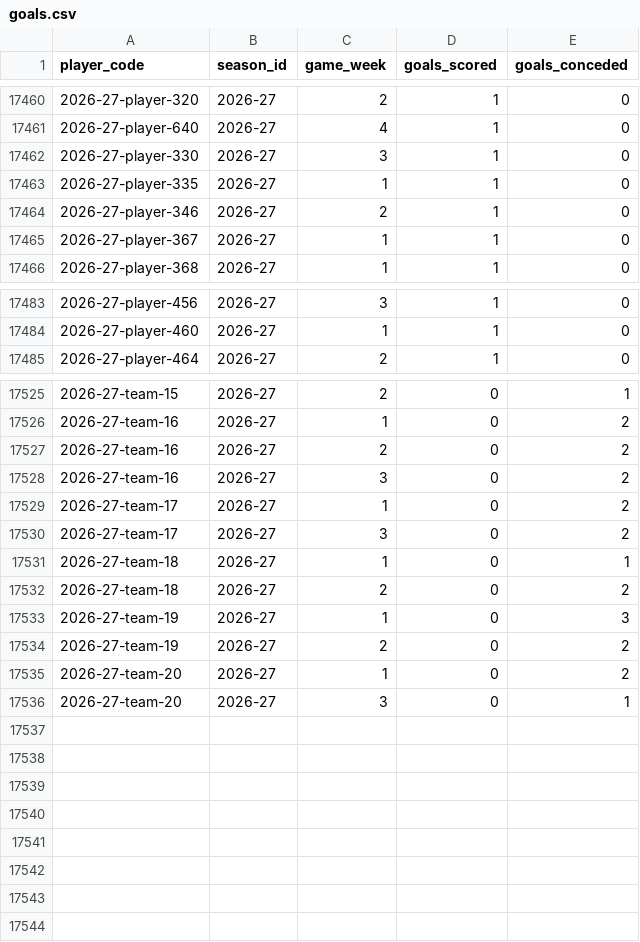
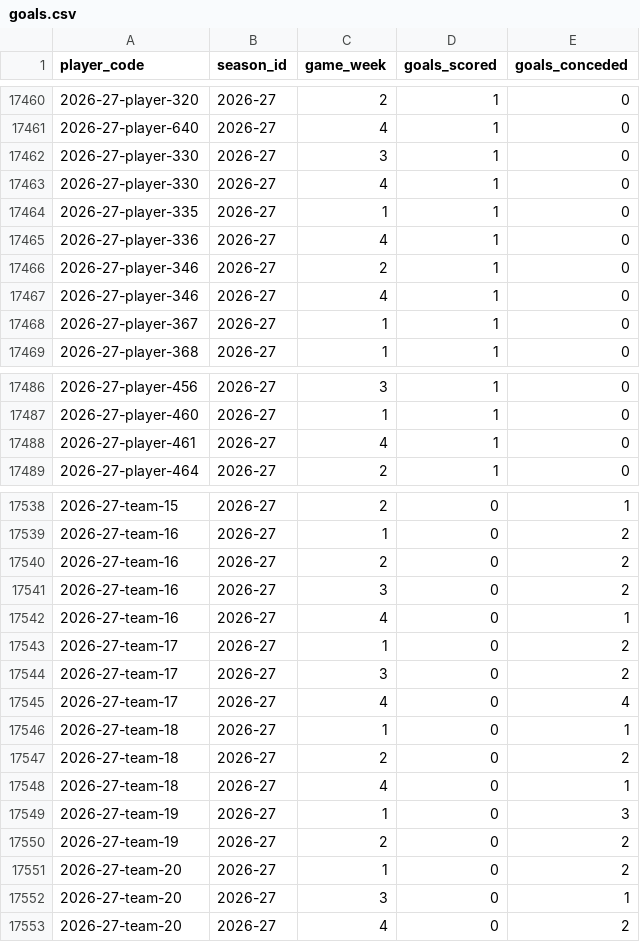
Before and after one commit to ThomasAllan/Select-Fantasy-Football-Auction, a CSV file: data/goals.csv, drawn as a sheet; only a part is shown, gaps mark what is left out; the diff covers the shown part only; the diff names each change by its address in the sheet, - before the commit and + after, or states it on an @@ line.

```diff
--- a/data/goals.csv
+++ b/data/goals.csv
+row 17463: 2026-27-player-330 | 2026-27 | 4 | 1 | 0
+row 17465: 2026-27-player-336 | 2026-27 | 4 | 1 | 0
+row 17467: 2026-27-player-346 | 2026-27 | 4 | 1 | 0
+row 17488: 2026-27-player-461 | 2026-27 | 4 | 1 | 0
+row 17542: 2026-27-team-16 | 2026-27 | 4 | 0 | 1
+row 17545: 2026-27-team-17 | 2026-27 | 4 | 0 | 4
+row 17548: 2026-27-team-18 | 2026-27 | 4 | 0 | 1
+row 17553: 2026-27-team-20 | 2026-27 | 4 | 0 | 2
```
Also changed, not shown: 9 added rows elsewhere in this file, data/best_gameweeks.csv, data/seasons.csv, 2 other files.
